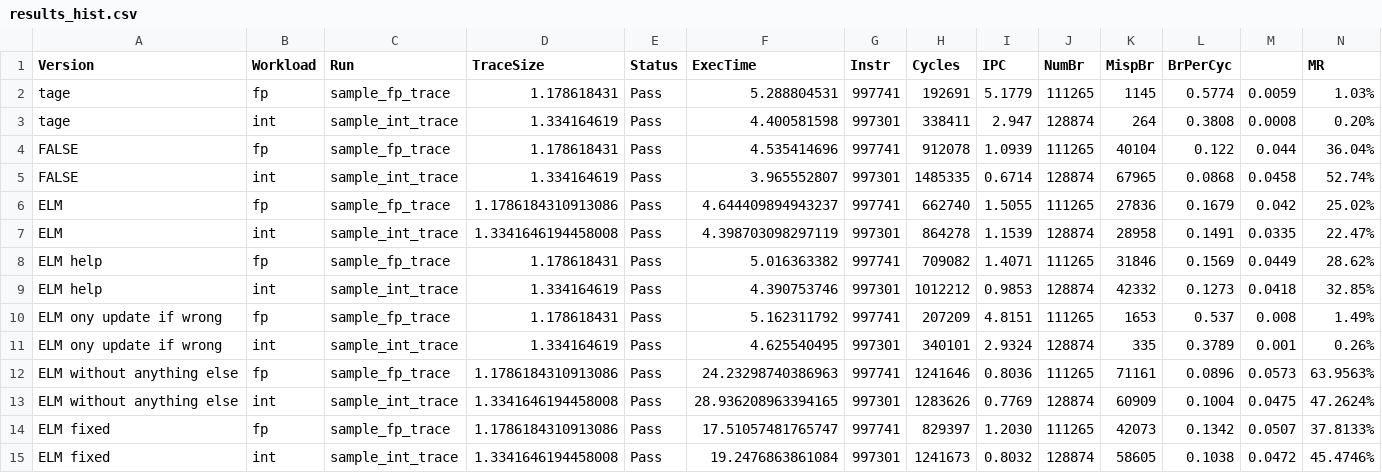
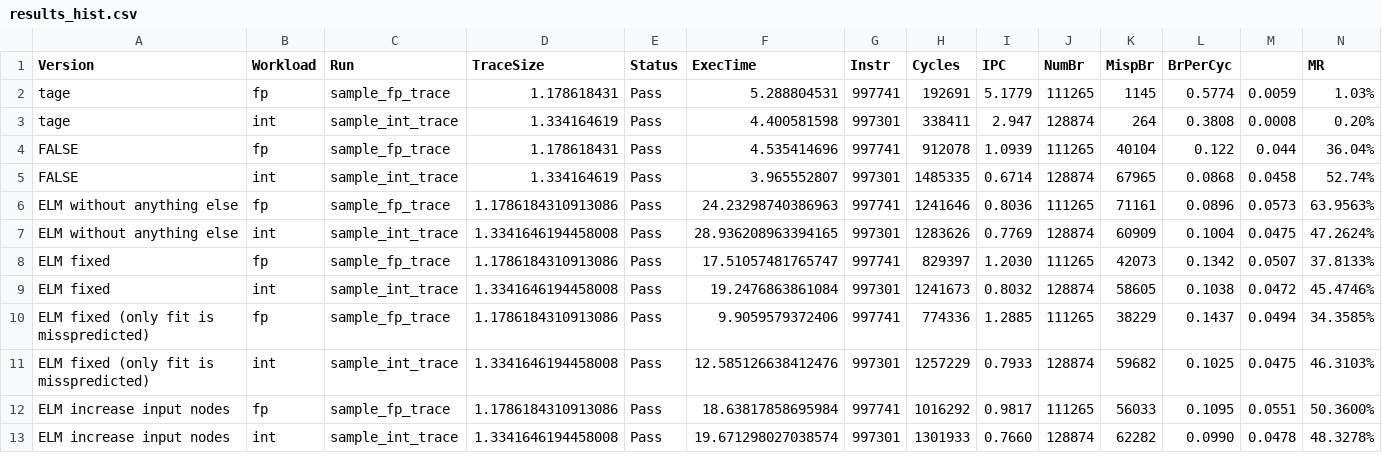
Before and after one commit to XonneX/cbp2025, a CSV file: results_hist.csv, drawn as a sheet; only a part is shown; the shorter side is filled out with more unchanged rows; rows hold the shown columns only; the diff names each change by its address in the sheet, - before the commit and + after, or states it on an @@ line.

Commit message:
Remove old sample stuff

```diff
--- a/results_hist.csv
+++ b/results_hist.csv
-row 6: ELM | fp | sample_fp_trace | 1.1786184310913086 | Pass | 4.644409894943237 | 997741 | 662740 | 1.5055 | 111265 | 27836 | 0.1679 | 0.042 | 25.02%
-row 7: ELM | int | sample_int_trace | 1.3341646194458008 | Pass | 4.398703098297119 | 997301 | 864278 | 1.1539 | 128874 | 28958 | 0.1491 | 0.0335 | 22.47%
-row 8: ELM help | fp | sample_fp_trace | 1.178618431 | Pass | 5.016363382 | 997741 | 709082 | 1.4071 | 111265 | 31846 | 0.1569 | 0.0449 | 28.62%
-row 9: ELM help | int | sample_int_trace | 1.334164619 | Pass | 4.390753746 | 997301 | 1012212 | 0.9853 | 128874 | 42332 | 0.1273 | 0.0418 | 32.85%
-row 10: ELM ony update if wrong | fp | sample_fp_trace | 1.178618431 | Pass | 5.162311792 | 997741 | 207209 | 4.8151 | 111265 | 1653 | 0.537 | 0.008 | 1.49%
-row 11: ELM ony update if wrong | int | sample_int_trace | 1.334164619 | Pass | 4.625540495 | 997301 | 340101 | 2.9324 | 128874 | 335 | 0.3789 | 0.001 | 0.26%
```
